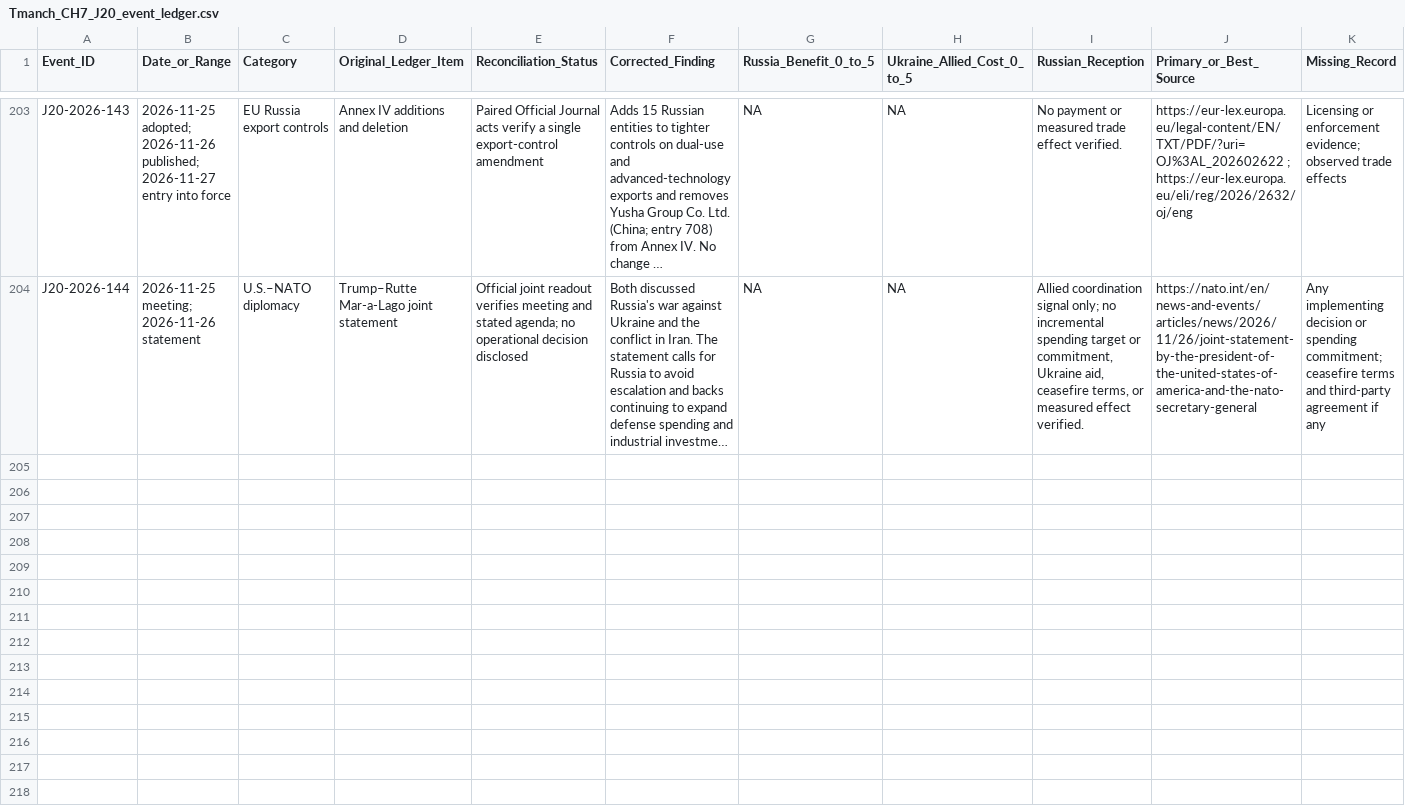
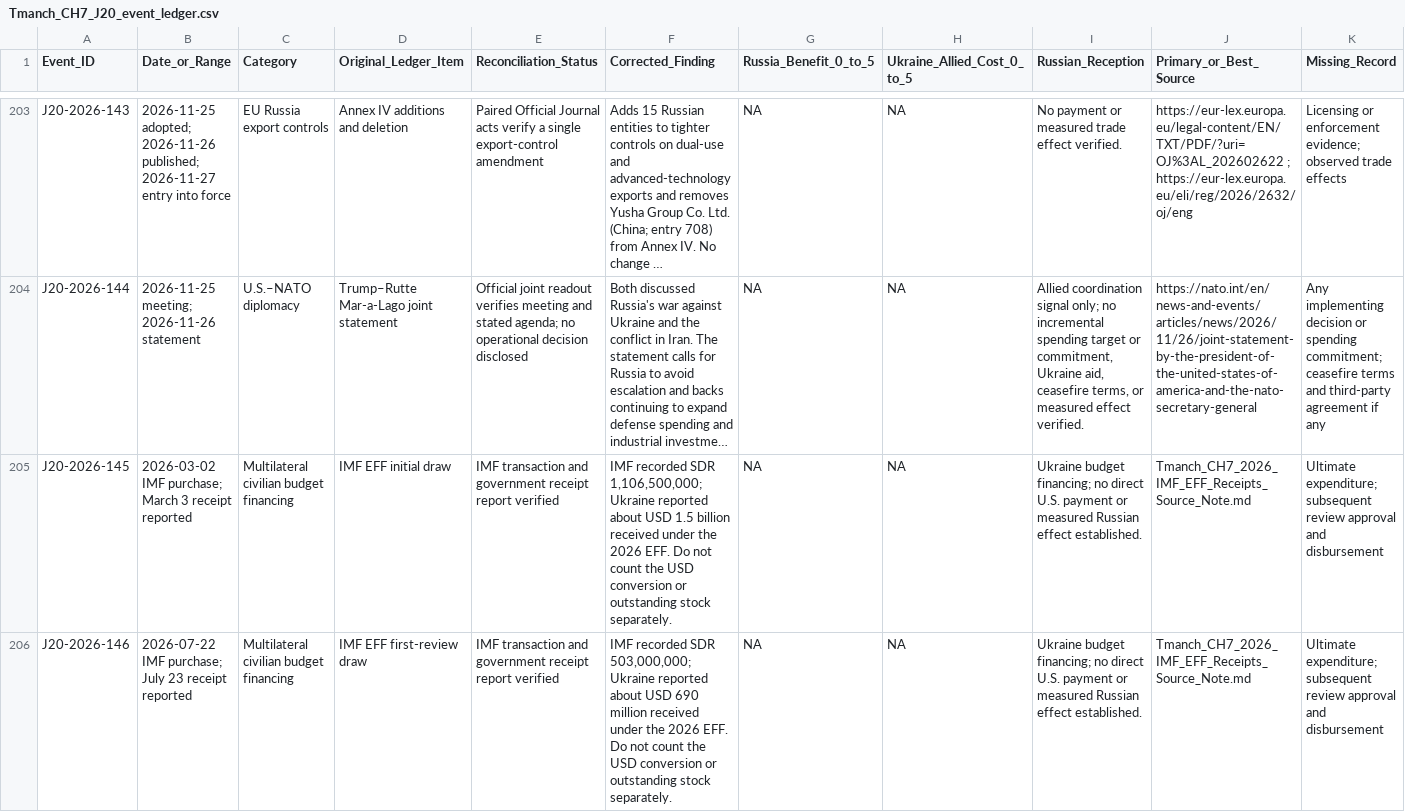
Before and after one commit to mfreeze77/DJT, a CSV file: research-library/Tmanch_CH7_J20_event_ledger.csv, drawn as a sheet; only a part is shown, gaps mark what is left out; long unchanged cells end in …; rows hold the shown columns only; the diff names each change by its address in the sheet, - before the commit and + after, or states it on an @@ line.

Commit message:
Reconcile two 2026 IMF EFF receipts against lender and budget records

```diff
--- a/research-library/Tmanch_CH7_J20_event_ledger.csv
+++ b/research-library/Tmanch_CH7_J20_event_ledger.csv
+row 205: J20-2026-145 | 2026-03-02 IMF purchase; March 3 receipt reported | Multilateral civilian budget financing | IMF EFF initial draw | IMF transaction and government receipt report verified | IMF recorded SDR 1,106,500,000; Ukraine reported about USD 1.5 billion received under the 2026 EFF. Do not count the USD conversion or outstanding stock separately. | NA | NA | Ukraine budget financing; no direct U.S. payment or measured Russian effect established. | Tmanch_CH7_2026_IMF_EFF_Receipts_Source_Note.md | Ultimate expenditure; subsequent review approval and disbursement
+row 206: J20-2026-146 | 2026-07-22 IMF purchase; July 23 receipt reported | Multilateral civilian budget financing | IMF EFF first-review draw | IMF transaction and government receipt report verified | IMF recorded SDR 503,000,000; Ukraine reported about USD 690 million received under the 2026 EFF. Do not count the USD conversion or outstanding stock separately. | NA | NA | Ukraine budget financing; no direct U.S. payment or measured Russian effect established. | Tmanch_CH7_2026_IMF_EFF_Receipts_Source_Note.md | Ultimate expenditure; subsequent review approval and disbursement
```
Also changed, not shown: 2 other files.
